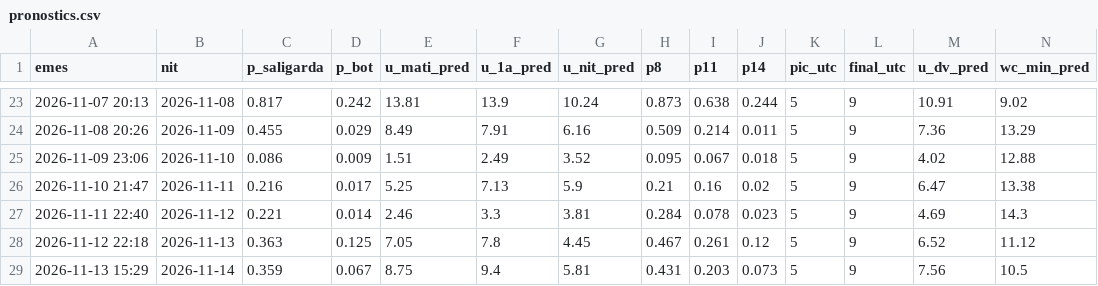
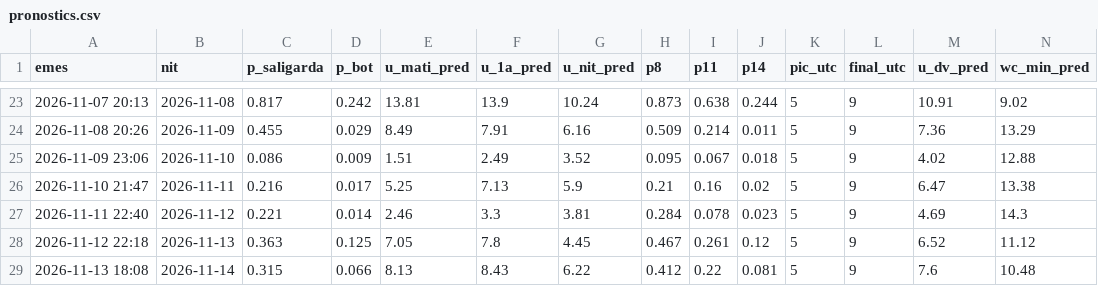
Before and after one commit to adriabarbeta/saligarda, a CSV file: derived/pronostics.csv, drawn as a sheet; only a part is shown, gaps mark what is left out; removed rows and columns are numbered as before the commit, all else as after; rows hold the shown columns only; the diff names each change by its address in the sheet, - before the commit and + after, or states it on an @@ line.

Commit message:
pronostic 2026-11-13

```diff
--- a/derived/pronostics.csv
+++ b/derived/pronostics.csv
-row 29: 2026-11-13 15:29 | 2026-11-14 | 0.359 | 0.067 | 8.75 | 9.4 | 5.81 | 0.431 | 0.203 | 0.073 | 5 | 9 | 7.56 | 10.5
+row 29: 2026-11-13 18:08 | 2026-11-14 | 0.315 | 0.066 | 8.13 | 8.43 | 6.22 | 0.412 | 0.22 | 0.081 | 5 | 9 | 7.6 | 10.48
```
Also changed, not shown: 1 other file.
